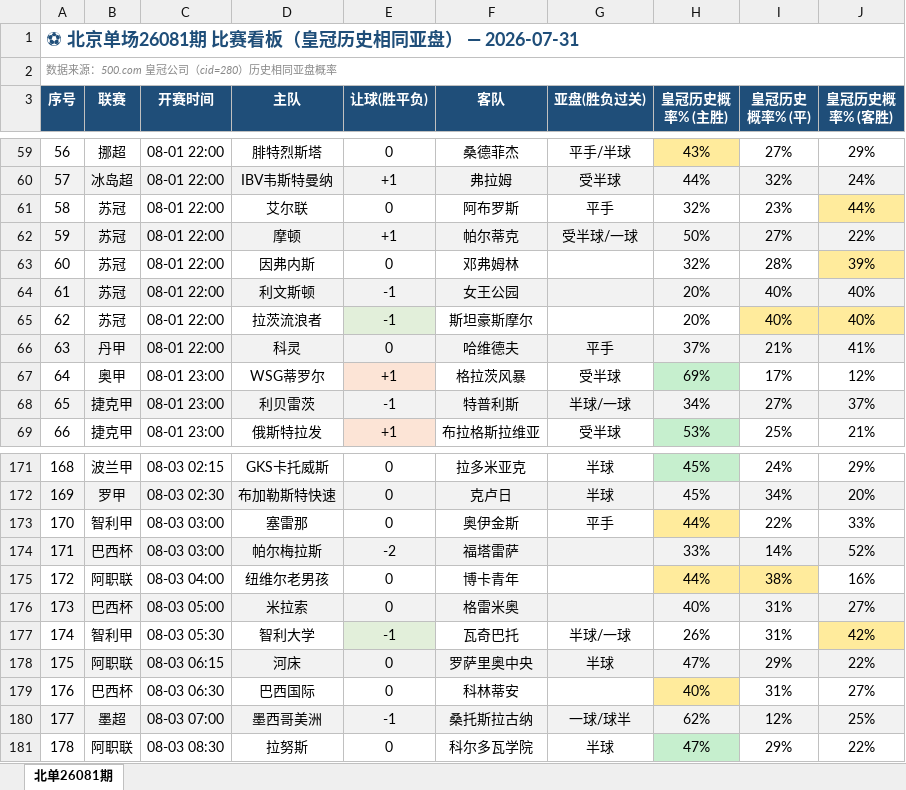
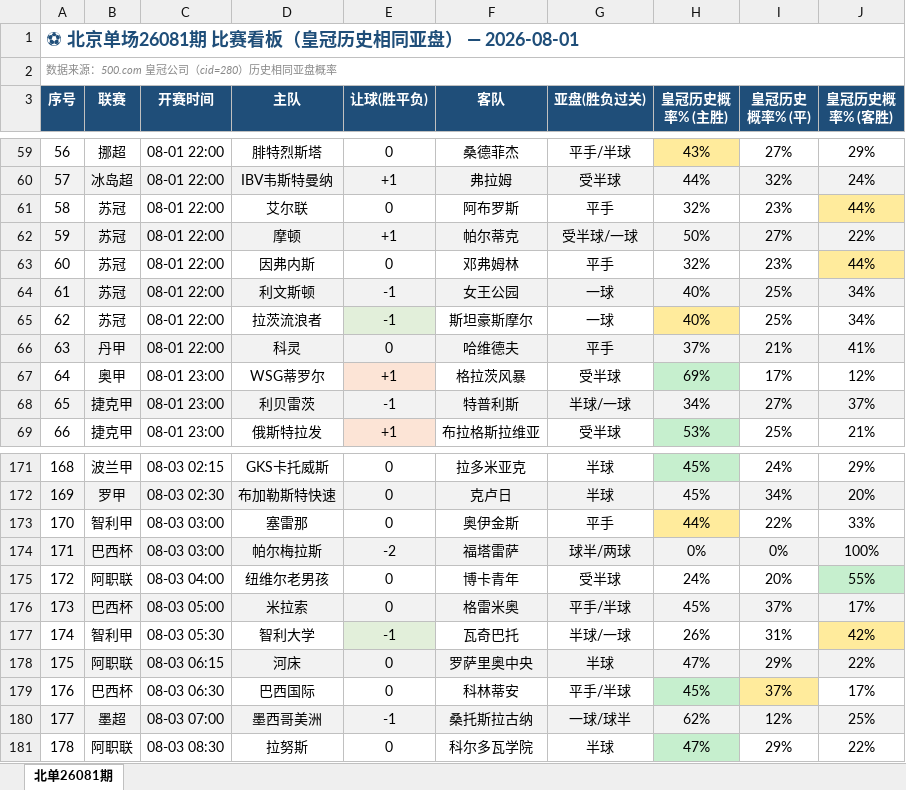
Before and after one commit to bily1258-design/football-dashboard, an Excel workbook: docs/data/beidan_26081_dashboard.xlsx, sheet 北单26081期, drawn as a sheet; only a part is shown, gaps mark what is left out; values as stored, in another font and other column widths than the file's, no borders; the diff covers the shown part only; the diff names each change by its address in the sheet, - before the commit and + after, or states it on an @@ line.

```diff
--- a/docs/data/beidan_26081_dashboard.xlsx (sheet 北单26081期)
+++ b/docs/data/beidan_26081_dashboard.xlsx (sheet 北单26081期)
-A1 (序号): ⚽ 北京单场26081期 比赛看板（皇冠历史相同亚盘） — 2026-07-31
+A1 (序号): ⚽ 北京单场26081期 比赛看板（皇冠历史相同亚盘） — 2026-08-01
-G63 (亚盘(胜负过关)): (empty)
+G63 (亚盘(胜负过关)): 平手
-I63 (皇冠历史概率% (平)): 28%
+I63 (皇冠历史概率% (平)): 23%
-J63 (皇冠历史概率% (客胜)): 39%
+J63 (皇冠历史概率% (客胜)): 44%
-G64:G65 (亚盘(胜负过关)): (empty)
+G64:G65 (亚盘(胜负过关)): 一球
-H64:H65 (皇冠历史概率% (主胜)): 20%
+H64:H65 (皇冠历史概率% (主胜)): 40%
-I64:I65 (皇冠历史概率% (平)): 40%
+I64:I65 (皇冠历史概率% (平)): 25%
-J64:J65 (皇冠历史概率% (客胜)): 40%
+J64:J65 (皇冠历史概率% (客胜)): 34%
-H65 fill: none
+H65 fill: #FFEB9C
-I65:J65 fill: #FFEB9C
+I65:J65 fill: none
-G174 (亚盘(胜负过关)): (empty)
+G174 (亚盘(胜负过关)): 球半/两球
-H174 (皇冠历史概率% (主胜)): 33%
+H174 (皇冠历史概率% (主胜)): 0%
-I174 (皇冠历史概率% (平)): 14%
+I174 (皇冠历史概率% (平)): 0%
-J174 (皇冠历史概率% (客胜)): 52%
+J174 (皇冠历史概率% (客胜)): 100%
-G175 (亚盘(胜负过关)): (empty)
+G175 (亚盘(胜负过关)): 受半球
-H175 (皇冠历史概率% (主胜)): 44%
+H175 (皇冠历史概率% (主胜)): 24%
-H175:I175 fill: #FFEB9C
+H175:I175 fill: none
-I175 (皇冠历史概率% (平)): 38%
+I175 (皇冠历史概率% (平)): 20%
-J175 (皇冠历史概率% (客胜)): 16%
+J175 (皇冠历史概率% (客胜)): 55%
-J175 fill: none
+J175 fill: #C6EFCE
-G176 (亚盘(胜负过关)): (empty)
+G176 (亚盘(胜负过关)): 平手/半球
-H176 (皇冠历史概率% (主胜)): 40%
+H176 (皇冠历史概率% (主胜)): 45%
-I176 (皇冠历史概率% (平)): 31%
+I176 (皇冠历史概率% (平)): 37%
-J176 (皇冠历史概率% (客胜)): 27%
+J176 (皇冠历史概率% (客胜)): 17%
-G179 (亚盘(胜负过关)): (empty)
+G179 (亚盘(胜负过关)): 平手/半球
-H179 (皇冠历史概率% (主胜)): 40%
+H179 (皇冠历史概率% (主胜)): 45%
-H179 fill: #FFEB9C
+H179 fill: #C6EFCE
-I179 (皇冠历史概率% (平)): 31%
+I179 (皇冠历史概率% (平)): 37%
-I179 fill: none
+I179 fill: #FFEB9C
-J179 (皇冠历史概率% (客胜)): 27%
+J179 (皇冠历史概率% (客胜)): 17%
```
Also changed, not shown: 27 edited cells and cell formats elsewhere in this sheet, 5 other files.
